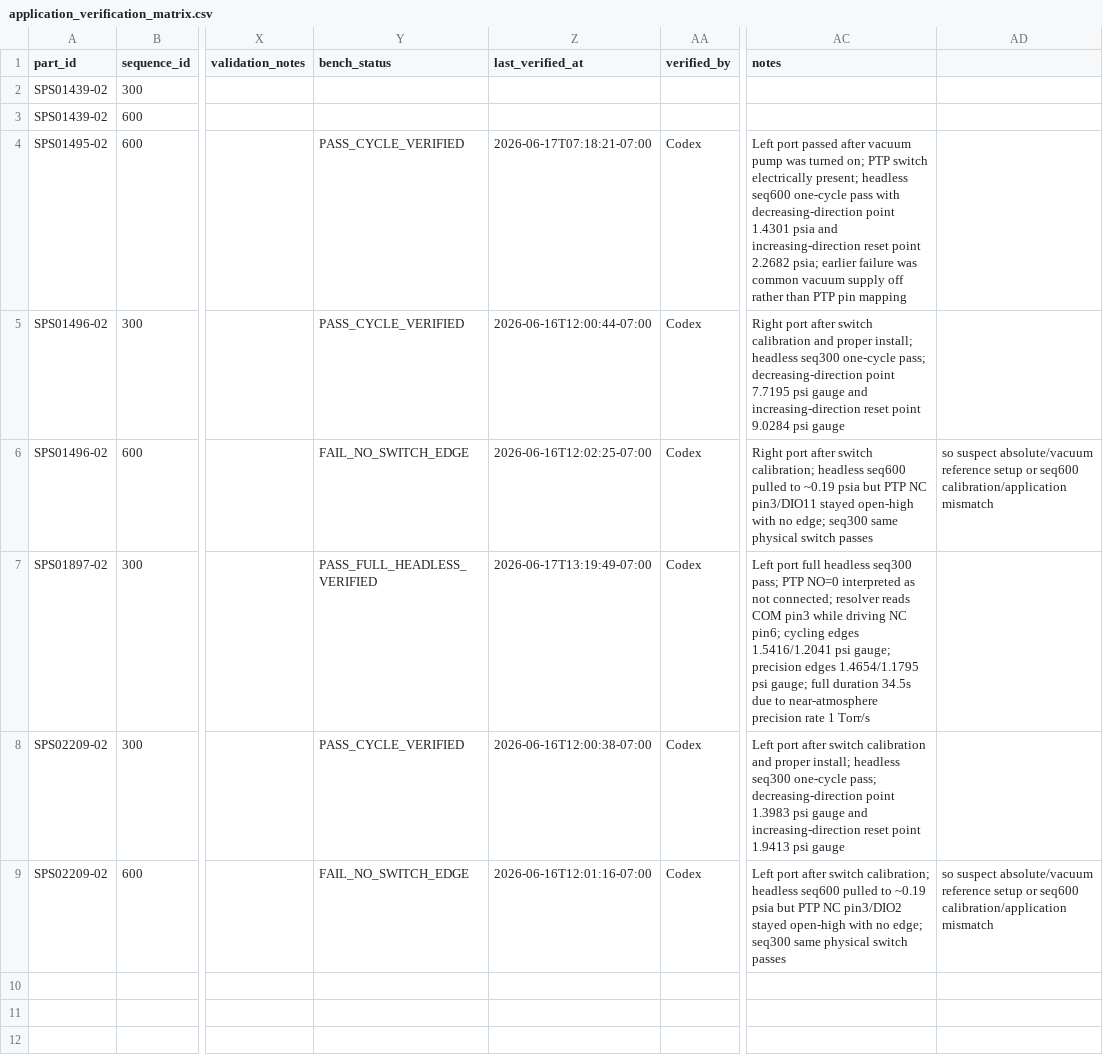
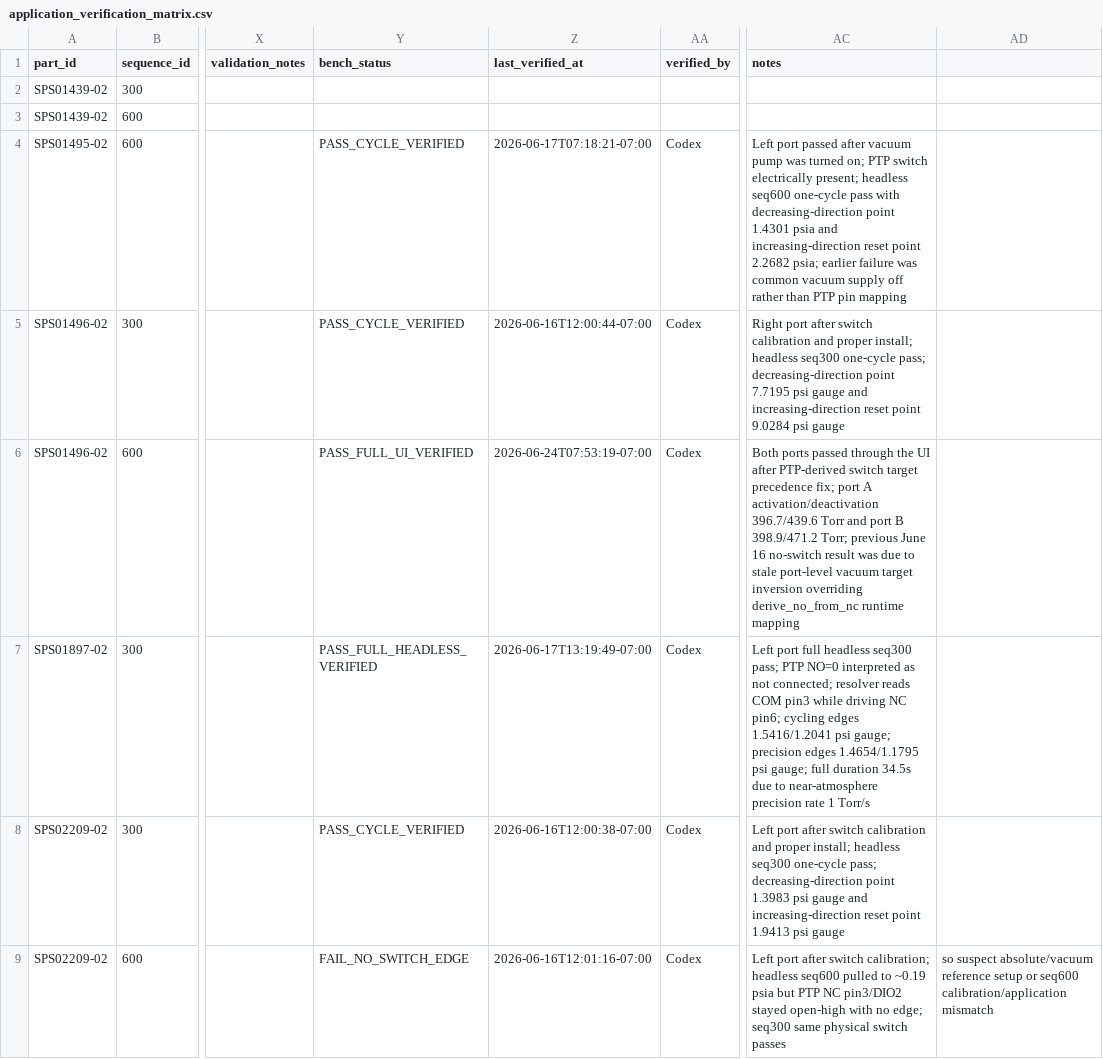
Before and after one commit to Wasco-Engineering/Stinger, a CSV file: docs/application_verification_matrix.csv, drawn as a sheet; only a part is shown, gaps mark what is left out; the diff names each change by its address in the sheet, - before the commit and + after, or states it on an @@ line.

Commit message:
Add offline DB cache and harden PTP switch handling

```diff
--- a/docs/application_verification_matrix.csv
+++ b/docs/application_verification_matrix.csv
-Y6 (bench_status): FAIL_NO_SWITCH_EDGE
+Y6 (bench_status): PASS_FULL_UI_VERIFIED
-Z6 (last_verified_at): 2026-06-16T12:02:25-07:00
+Z6 (last_verified_at): 2026-06-24T07:53:19-07:00
-AC6 (notes): Right port after switch calibration; headless seq600 pulled to ~0.19 psia but PTP NC pin3/DIO11 stayed open-high with no edge; seq300 same physical switch passes
+AC6 (notes): Both ports passed through the UI after PTP-derived switch target precedence fix; port A activation/deactivation 396.7/439.6 Torr and port B 398.9/471.2 Torr; previous June 16 no-switch result was due to stale port-level vacuum target inversion overriding derive_no_from_nc runtime mapping
-AD6: so suspect absolute/vacuum reference setup or seq600 calibration/application mismatch
+AD6: (empty)
```
Also changed, not shown: 21 other files.
